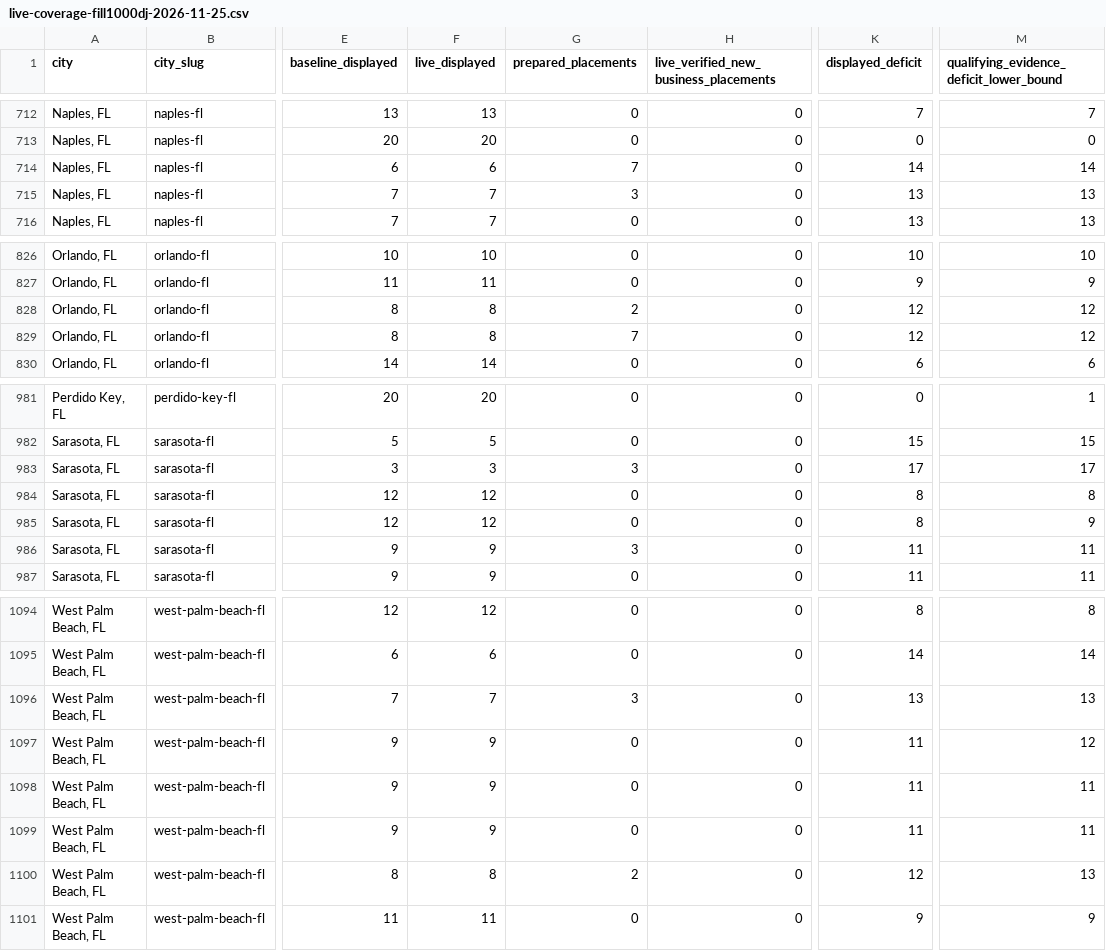
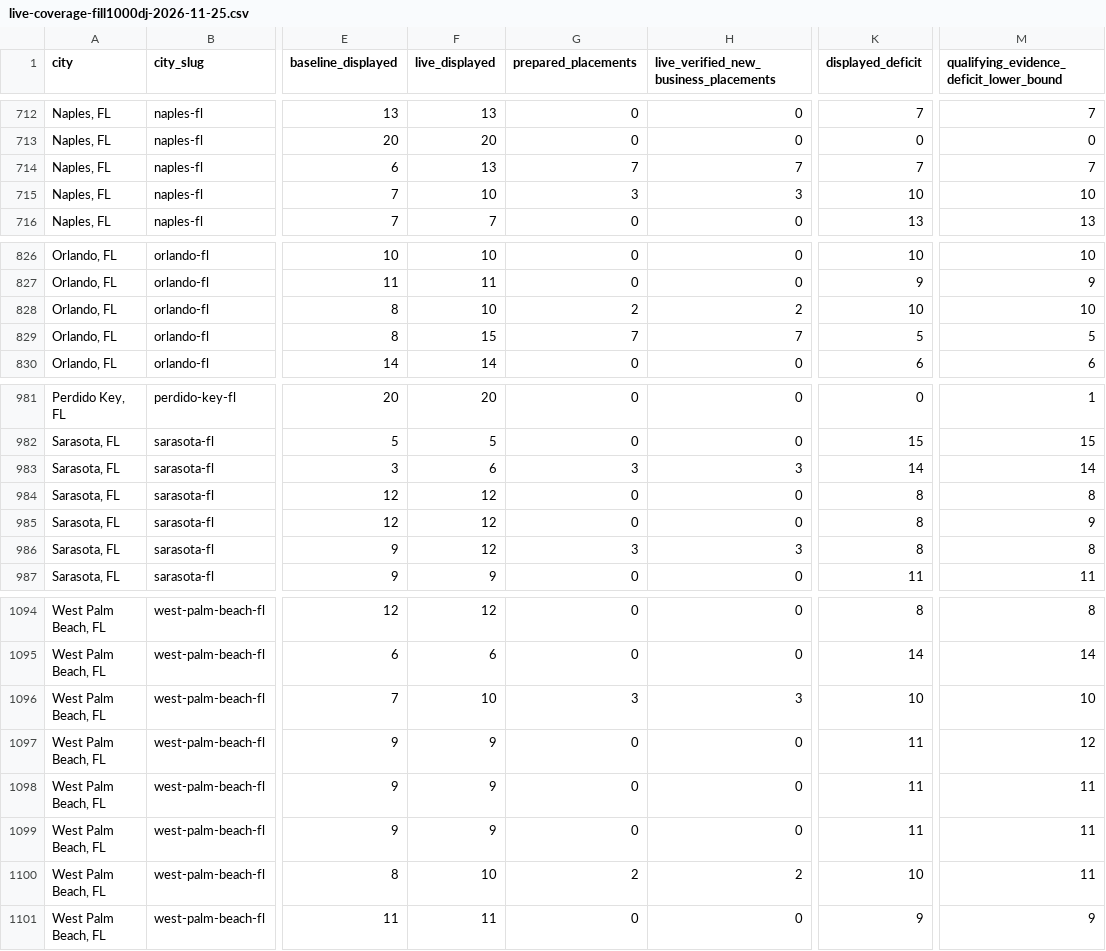
Before and after one commit to gitMark80/who-knows-a-pro, a CSV file: reports/live-coverage-fill1000dj-2026-11-25.csv, drawn as a sheet; only a part is shown, gaps mark what is left out; the diff covers the shown part only; the diff names each change by its address in the sheet, - before the commit and + after, or states it on an @@ line.

Commit message:
Record 99 live-verified businesses and 102 verified placements

```diff
--- a/reports/live-coverage-fill1000dj-2026-11-25.csv
+++ b/reports/live-coverage-fill1000dj-2026-11-25.csv
-F714 (live_displayed): 6
+F714 (live_displayed): 13
-H714: 0
+H714: 7
-K714 (displayed_deficit): 14
+K714 (displayed_deficit): 7
-M714: 14
+M714: 7
-F715 (live_displayed): 7
+F715 (live_displayed): 10
-H715: 0
+H715: 3
-K715 (displayed_deficit): 13
+K715 (displayed_deficit): 10
-M715: 13
+M715: 10
-F828 (live_displayed): 8
+F828 (live_displayed): 10
-H828: 0
+H828: 2
-K828 (displayed_deficit): 12
+K828 (displayed_deficit): 10
-M828: 12
+M828: 10
-F829 (live_displayed): 8
+F829 (live_displayed): 15
-H829: 0
+H829: 7
-K829 (displayed_deficit): 12
+K829 (displayed_deficit): 5
-M829: 12
+M829: 5
-F983 (live_displayed): 3
+F983 (live_displayed): 6
-H983: 0
+H983: 3
-K983 (displayed_deficit): 17
+K983 (displayed_deficit): 14
-M983: 17
+M983: 14
-F986 (live_displayed): 9
+F986 (live_displayed): 12
-H986: 0
+H986: 3
-K986 (displayed_deficit): 11
+K986 (displayed_deficit): 8
-M986: 11
+M986: 8
-F1096 (live_displayed): 7
+F1096 (live_displayed): 10
-H1096: 0
+H1096: 3
-K1096 (displayed_deficit): 13
+K1096 (displayed_deficit): 10
-M1096: 13
+M1096: 10
-F1100 (live_displayed): 8
+F1100 (live_displayed): 10
-H1100: 0
+H1100: 2
-K1100 (displayed_deficit): 12
+K1100 (displayed_deficit): 10
-M1100: 13
+M1100: 11
```
Also changed, not shown: 163 edited cells elsewhere in this file, 2 other files.
